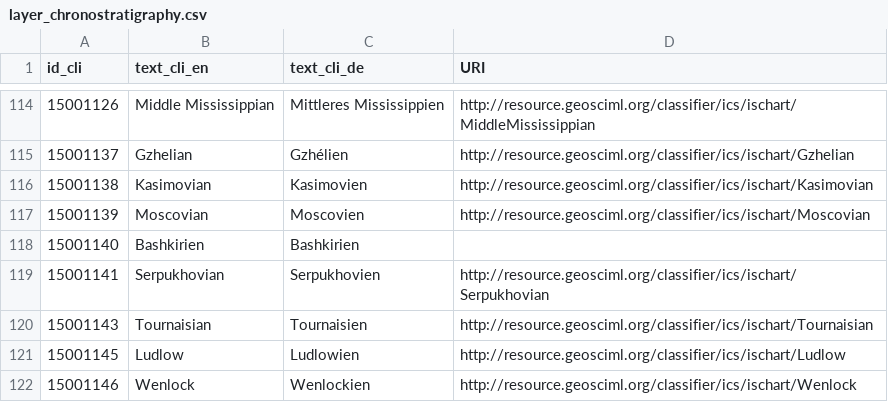
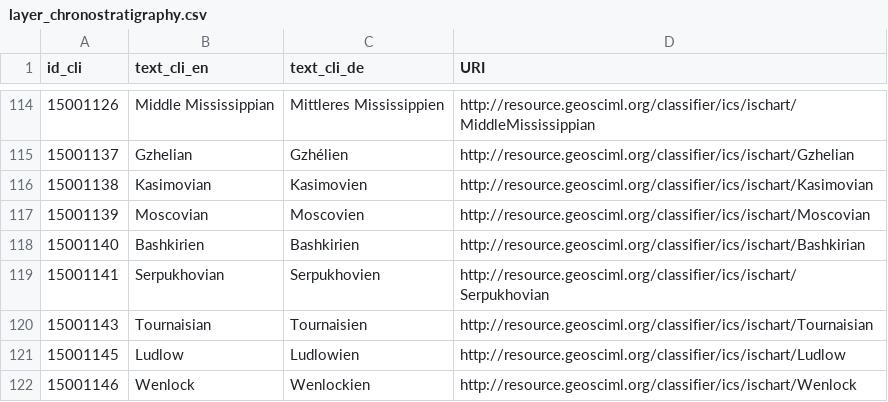
Before and after one commit to wetransform-os/swissgeol-geosciml-mapping, a CSV file: swisstopo-geoSciML/lookup-tables/layer_chronostratigraphy.csv, drawn as a sheet; only a part is shown, gaps mark what is left out; the diff covers the shown part only.

```diff
--- a/swisstopo-geoSciML/lookup-tables/layer_chronostratigraphy.csv
+++ b/swisstopo-geoSciML/lookup-tables/layer_chronostratigraphy.csv
@@ -117,3 +117,3 @@ id_cli,text_cli_en,text_cli_de,URI
 15001139,Moscovian,Moscovien,http://resource.geosciml.org/classifier/ics/ischart/Moscovian
-15001140,Bashkirien,Bashkirien,
+15001140,Bashkirien,Bashkirien,http://resource.geosciml.org/classifier/ics/ischart/Bashkirian
 15001141,Serpukhovian,Serpukhovien,http://resource.geosciml.org/classifier/ics/ischart/Serpukhovian
```
Also changed, not shown: 5 edited cells elsewhere in this file, swisstopo-geoSciML/lookup-tables/borehole_drillingMethod.csv, swisstopo-geoSciML/lookup-tables/borehole_purpose.csv, 1 other file.
